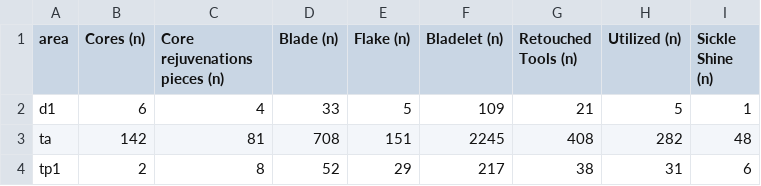
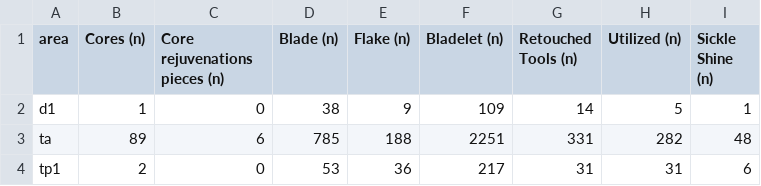
Before and after one commit to SetarehShafizadeh/Tulai, a CSV file: data/derived-data/tbl-001-summary_table_area_filtered.csv, drawn as a sheet.

```diff
--- a/data/derived-data/tbl-001-summary_table_area_filtered.csv
+++ b/data/derived-data/tbl-001-summary_table_area_filtered.csv
@@ -1,4 +1,4 @@
 area,Cores (n),Core rejuvenations pieces (n),Blade (n),Flake (n),Bladelet (n),Retouched Tools (n),Utilized (n),Sickle Shine (n)
-d1,6,4,33,5,109,21,5,1
-ta,142,81,708,151,2245,408,282,48
-tp1,2,8,52,29,217,38,31,6
+d1,1,0,38,9,109,14,5,1
+ta,89,6,785,188,2251,331,282,48
+tp1,2,0,53,36,217,31,31,6
```
Also changed, not shown: data/derived-data/tbl-002-summary_table_tool_area.csv, data/derived-data/tbl-002-summary_table_tool_area_percentage.csv, 7 other files.
